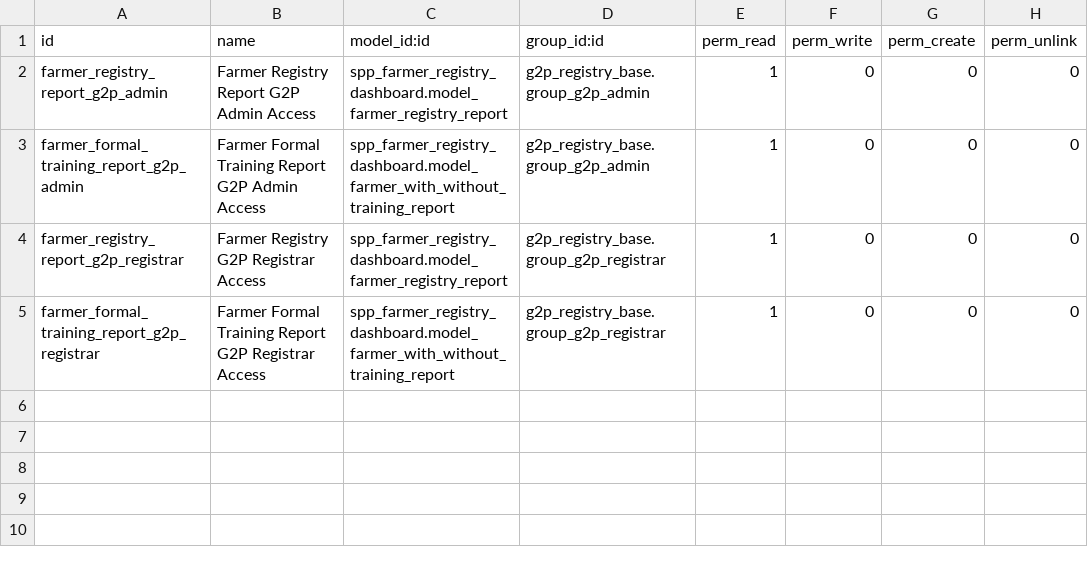
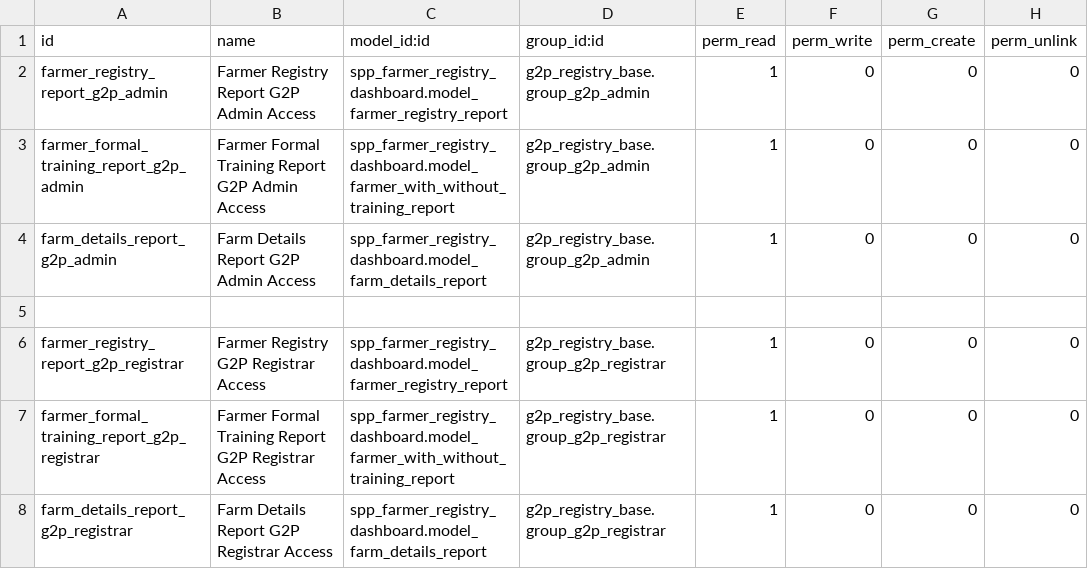
Before and after one commit to OpenSPP/openspp-modules, a CSV file: spp_farmer_registry_dashboard/security/ir.model.access.csv, drawn as a sheet; the diff names each change by its address in the sheet, - before the commit and + after, or states it on an @@ line.

Commit message:
Additional dashboards

```diff
--- a/spp_farmer_registry_dashboard/security/ir.model.access.csv
+++ b/spp_farmer_registry_dashboard/security/ir.model.access.csv
+row 4: farm_details_report_g2p_admin | Farm Details Report G2P Admin Access | spp_farmer_registry_dashboard.model_farm_details_report | g2p_registry_base.group_g2p_admin | 1 | 0 | 0 | 0
+row 5: (empty)
+row 8: farm_details_report_g2p_registrar | Farm Details Report G2P Registrar Access | spp_farmer_registry_dashboard.model_farm_details_report | g2p_registry_base.group_g2p_registrar | 1 | 0 | 0 | 0
```
Also changed, not shown: 5 other files.
